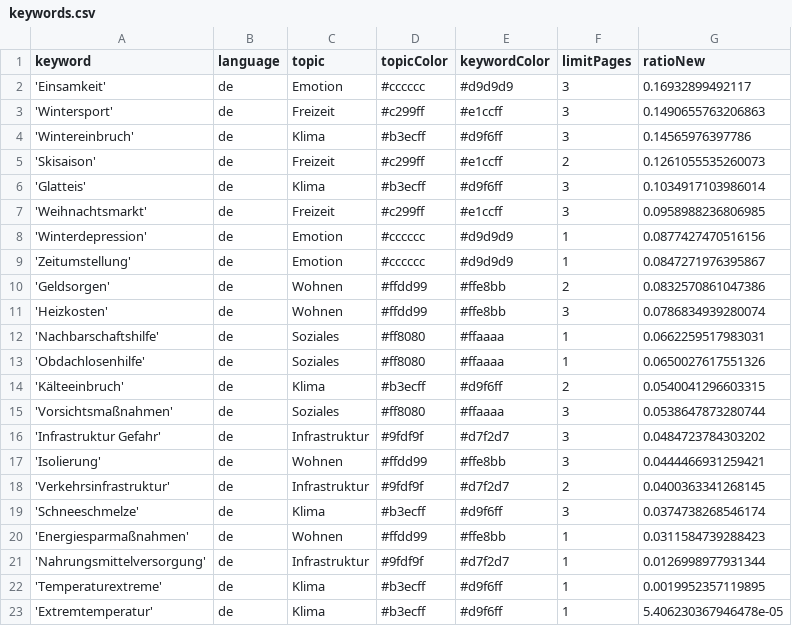
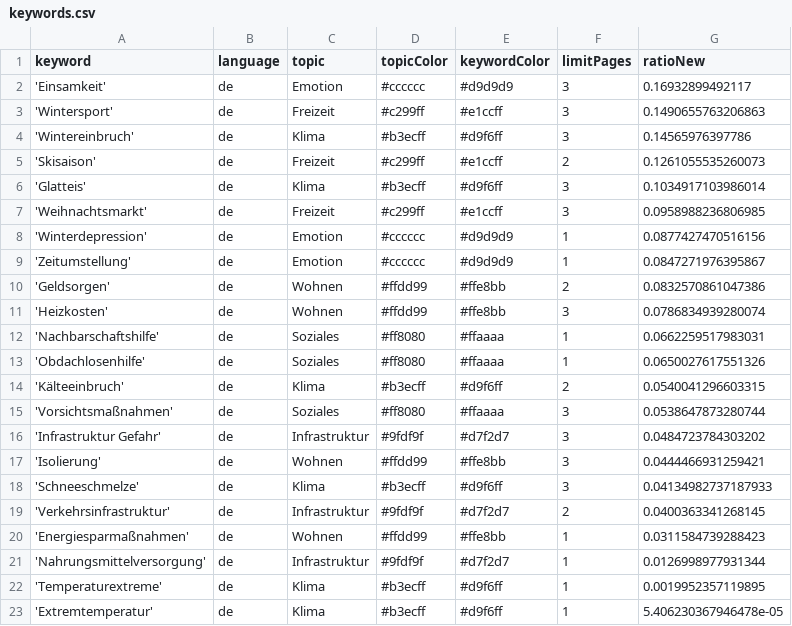
Before and after one commit to hb219-news/winterIsComing2, a CSV file: keywords.csv, drawn as a sheet; removed rows and columns are numbered as before the commit, all else as after; the diff names each change by its address in the sheet, - before the commit and + after, or states it on an @@ line.

```diff
--- a/keywords.csv
+++ b/keywords.csv
+row 18: 'Schneeschmelze' | de | Klima | #b3ecff | #d9f6ff | 3 | 0.04134982737187933
-row 19: 'Schneeschmelze' | de | Klima | #b3ecff | #d9f6ff | 3 | 0.0374738268546174
```
Also changed, not shown: csv/news_2023_12.csv.
